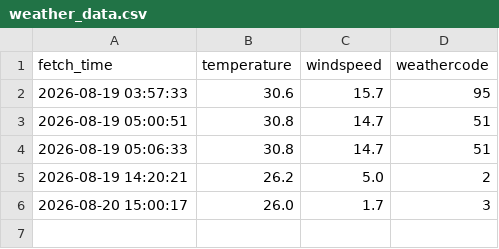
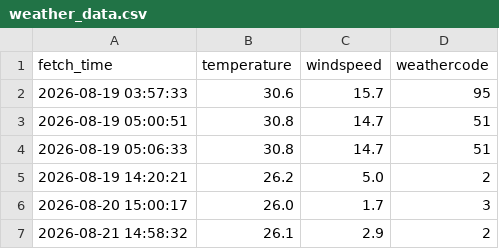
Before and after one commit to mrxie0833/weather, a CSV file: weather_data.csv, drawn as a sheet; the diff names each change by its address in the sheet, - before the commit and + after, or states it on an @@ line.

```diff
--- a/weather_data.csv
+++ b/weather_data.csv
+row 7: 2026-08-21 14:58:32 | 26.1 | 2.9 | 2
```
Also changed, not shown: 1 other file.
